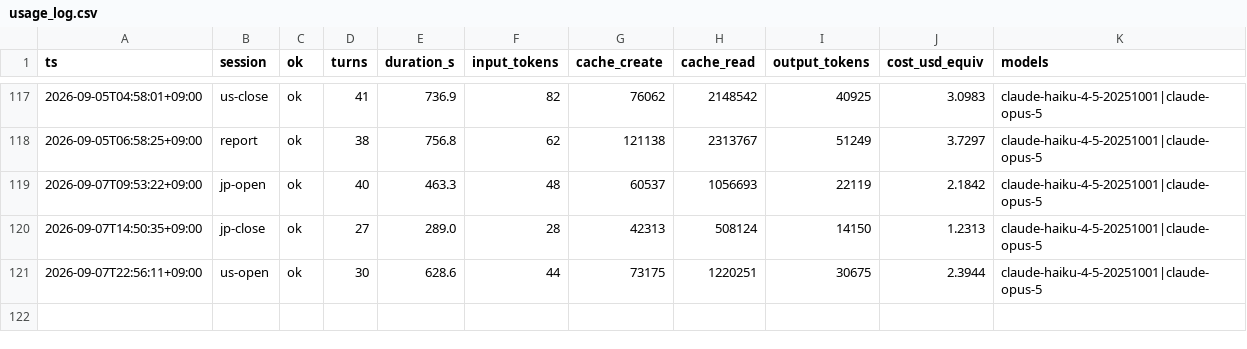
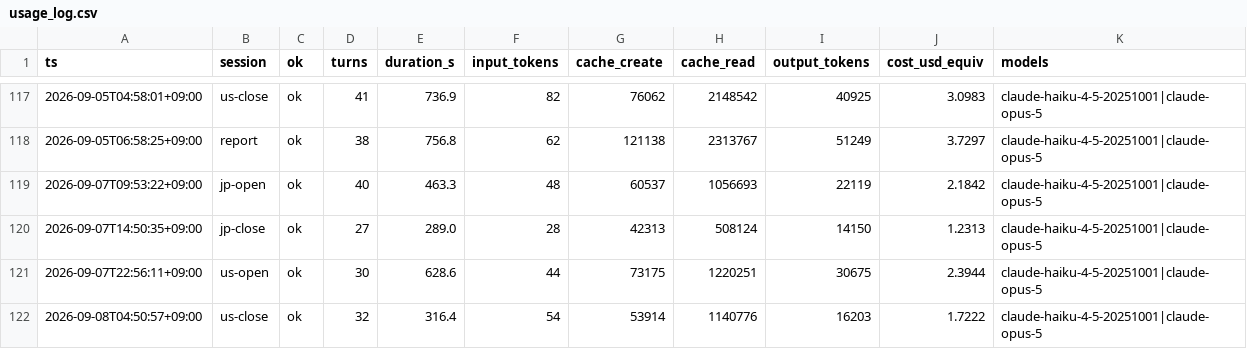
Before and after one commit to katsudon1cho/kabusim, a CSV file: usage_log.csv, drawn as a sheet; only a part is shown, gaps mark what is left out.

```diff
--- a/usage_log.csv
+++ b/usage_log.csv
@@ -121 +121,2 @@ ts,session,ok,turns,duration_s,input_tokens,cache_create,cache_read,output_token
 2026-09-07T22:56:11+09:00,us-open,ok,30,628.6,44,73175,1220251,30675,2.3944,claude-haiku-4-5-20251001|claude-opus-5
+2026-09-08T04:50:57+09:00,us-close,ok,32,316.4,54,53914,1140776,16203,1.7222,claude-haiku-4-5-20251001|claude-opus-5
```
Also changed, not shown: 1 other file.
